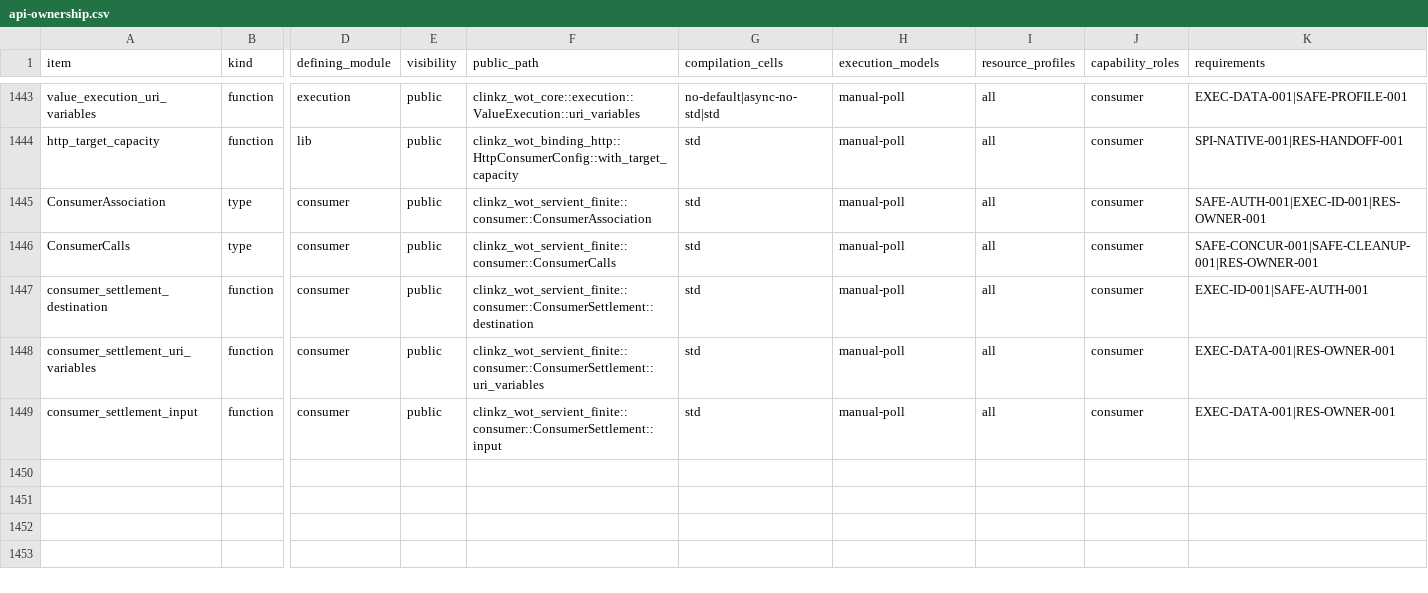
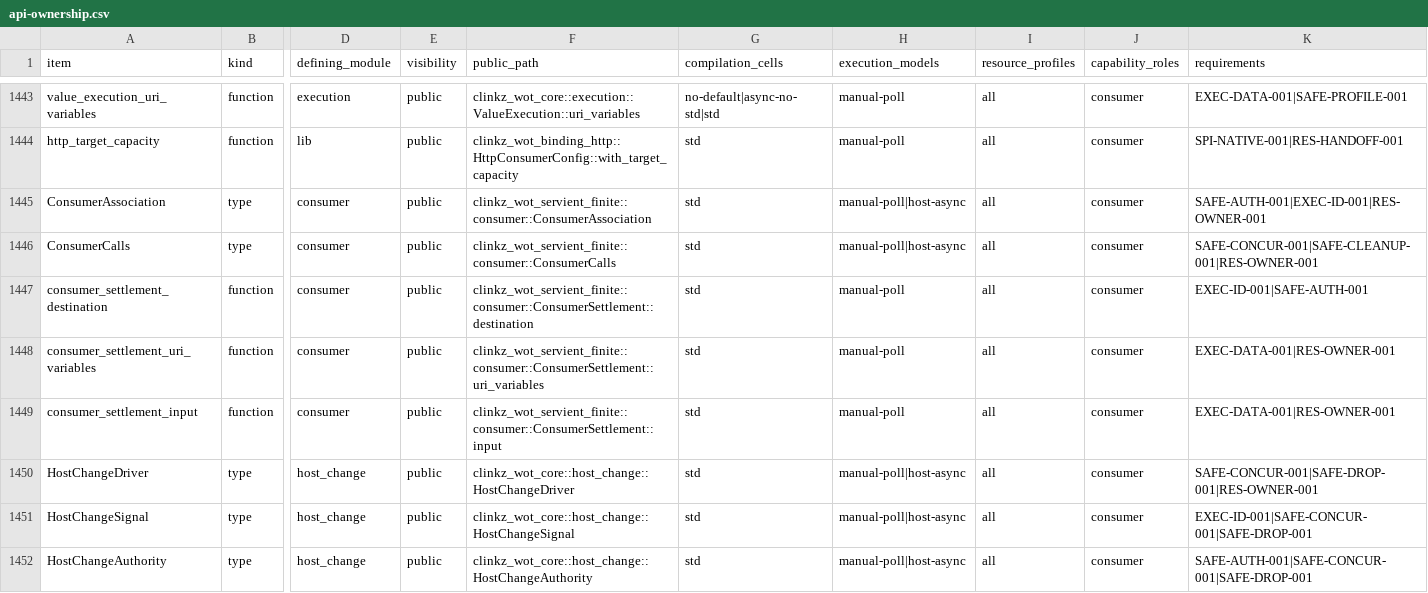
Before and after one commit to yushun1990/clinkz-wot, a CSV file: docs/api-ownership.csv, drawn as a sheet; only a part is shown, gaps mark what is left out; rows hold the shown columns only; the diff covers the shown part only; the diff names each change by its address in the sheet, - before the commit and + after, or states it on an @@ line.

Commit message:
fix(consumer): observe revocation and dispose abandoned work

```diff
--- a/docs/api-ownership.csv
+++ b/docs/api-ownership.csv
-H1445:H1446 (execution_models): manual-poll
+H1445:H1446 (execution_models): manual-poll|host-async
+row 1450: HostChangeDriver | type | host_change | public | clinkz_wot_core::host_change::HostChangeDriver | std | manual-poll|host-async | all | consumer | SAFE-CONCUR-001|SAFE-DROP-001|RES-OWNER-001
+row 1451: HostChangeSignal | type | host_change | public | clinkz_wot_core::host_change::HostChangeSignal | std | manual-poll|host-async | all | consumer | EXEC-ID-001|SAFE-CONCUR-001|SAFE-DROP-001
+row 1452: HostChangeAuthority | type | host_change | public | clinkz_wot_core::host_change::HostChangeAuthority | std | manual-poll|host-async | all | consumer | SAFE-AUTH-001|SAFE-CONCUR-001|SAFE-DROP-001
```
Also changed, not shown: 8 added rows and 3 edited cells elsewhere in this file, 21 other files.
